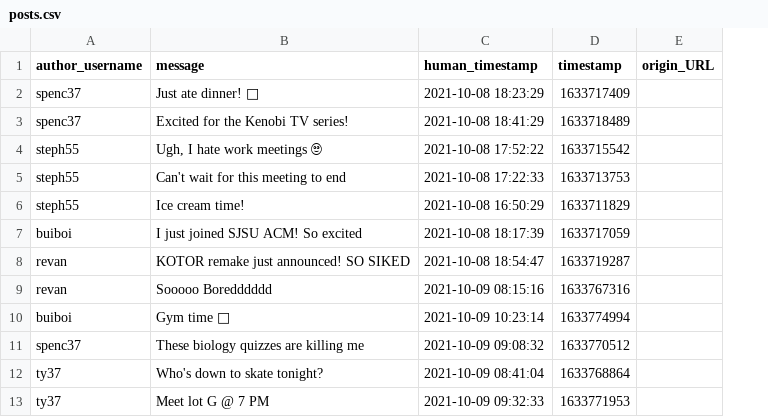
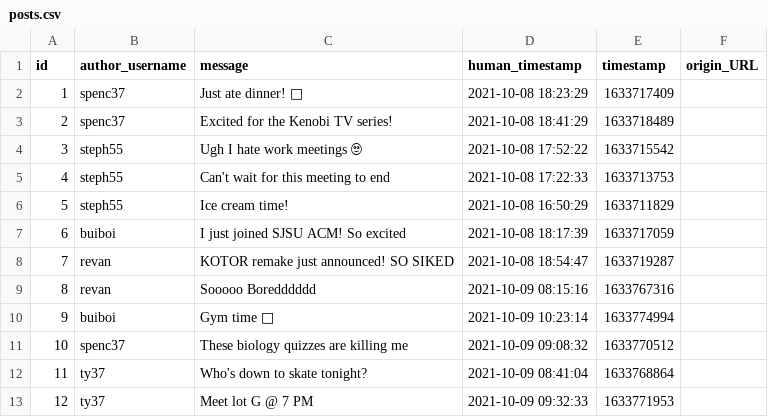
Before and after one commit to SpencerDeMera/CPSC-449-Project-1, a CSV file: Project2/api/data/posts.csv, drawn as a sheet; addresses are those after the commit; the diff names each change by its address in the sheet, - before the commit and + after, or states it on an @@ line.

```diff
--- a/Project2/api/data/posts.csv
+++ b/Project2/api/data/posts.csv
+column A (id), rows 2-13: 1 | 2 | 3 | 4 | 5 | 6 | 7 | 8 | 9 | 10 | 11 | 12
-C4 (message): Ugh, I hate work meetings 🙄
+C4 (message): Ugh I hate work meetings 🙄
```
Also changed, not shown: Project2/api/data/followers.csv, 5 other files.
